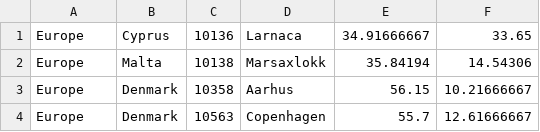
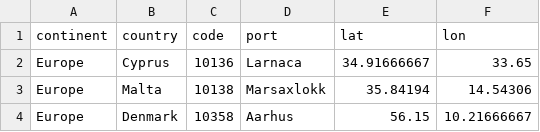
Before and after one commit to MarianaCLages/LAPR3, a CSV file: data-ships&ports/bports.csv, drawn as a sheet; only a part is shown; the shorter side is filled out with more unchanged rows; the diff names each change by its address in the sheet, - before the commit and + after, or states it on an @@ line.

Commit message:
LAPR22G96-93 #comment corrections on importing the ships into the bst's

```diff
--- a/data-ships&ports/bports.csv
+++ b/data-ships&ports/bports.csv
+row 1: continent | country | code | port | lat | lon
```
Also changed, not shown: 2 other files.
